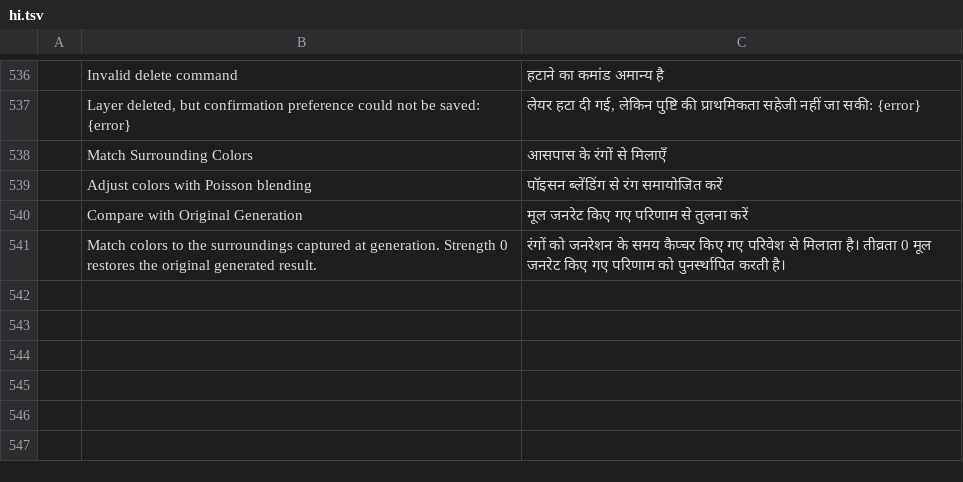
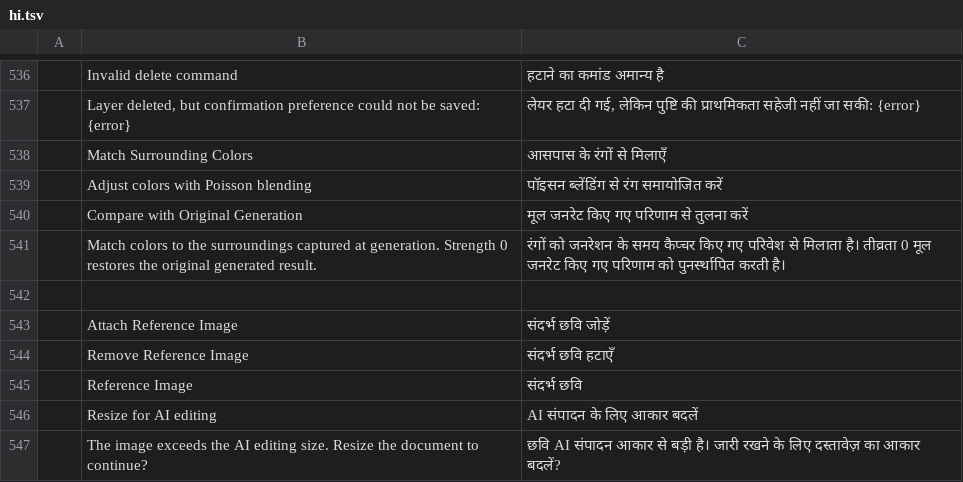
Before and after one commit to david419kr/photocraft-qwen-edit, a TSV file: crates/ui-egui/src/i18n/hi.tsv, drawn as a sheet; only a part is shown, gaps mark what is left out; the diff names each change by its address in the sheet, - before the commit and + after, or states it on an @@ line.

Commit message:
feat(ai): add references and atomic edit resizing

```diff
--- a/crates/ui-egui/src/i18n/hi.tsv
+++ b/crates/ui-egui/src/i18n/hi.tsv
+row 542: (empty)
+row 543:  | Attach Reference Image | संदर्भ छवि जोड़ें
+row 544:  | Remove Reference Image | संदर्भ छवि हटाएँ
+row 545:  | Reference Image | संदर्भ छवि
+row 546:  | Resize for AI editing | AI संपादन के लिए आकार बदलें
+row 547:  | The image exceeds the AI editing size. Resize the document to continue? | छवि AI संपादन आकार से बड़ी है। जारी रखने के लिए दस्तावेज़ का आकार बदलें?
```
Also changed, not shown: crates/ui-egui/src/i18n/el.tsv, crates/ui-egui/src/i18n/ru.tsv, 36 other files.
